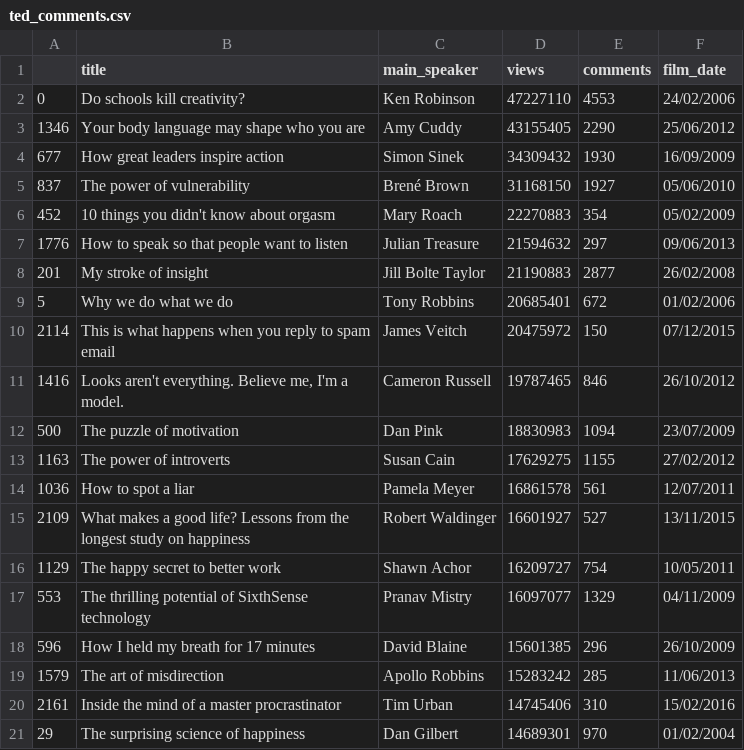
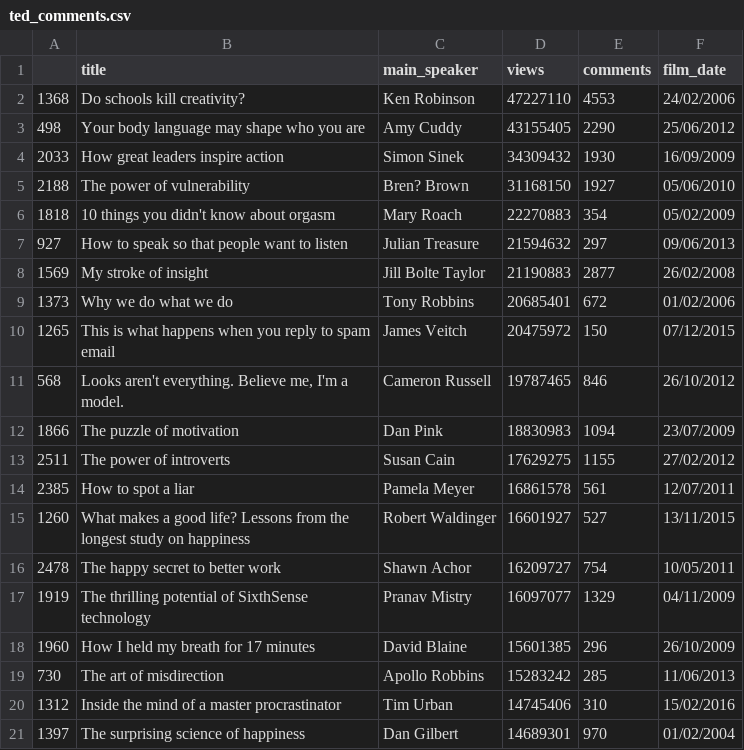
Before and after one commit to jgdataquest/TedTalk, a CSV file: assets/data/ted_comments.csv, drawn as a sheet; the diff names each change by its address in the sheet, - before the commit and + after, or states it on an @@ line.

```diff
--- a/assets/data/ted_comments.csv
+++ b/assets/data/ted_comments.csv
-A2: 0
+A2: 1368
-A3: 1346
+A3: 498
-A4: 677
+A4: 2033
-A5: 837
+A5: 2188
-C5 (main_speaker): Brené Brown
+C5 (main_speaker): Bren? Brown
-A6: 452
+A6: 1818
-A7: 1776
+A7: 927
-A8: 201
+A8: 1569
-A9: 5
+A9: 1373
-A10: 2114
+A10: 1265
-A11: 1416
+A11: 568
-A12: 500
+A12: 1866
-A13: 1163
+A13: 2511
-A14: 1036
+A14: 2385
-A15: 2109
+A15: 1260
-A16: 1129
+A16: 2478
-A17: 553
+A17: 1919
-A18: 596
+A18: 1960
-A19: 1579
+A19: 730
-A20: 2161
+A20: 1312
-A21: 29
+A21: 1397
```
Also changed, not shown: assets/data/ted_pop.csv, 24 other files.
